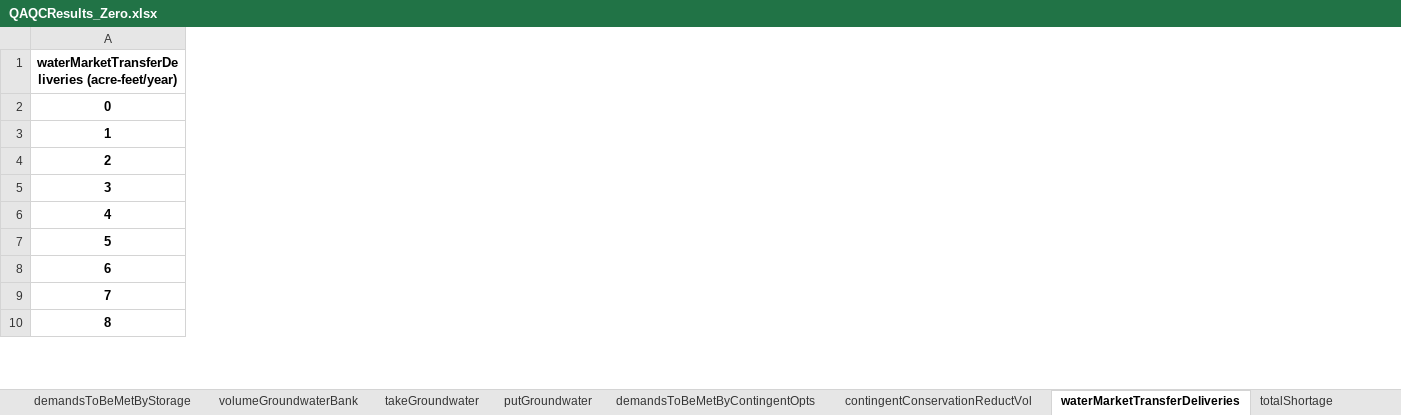
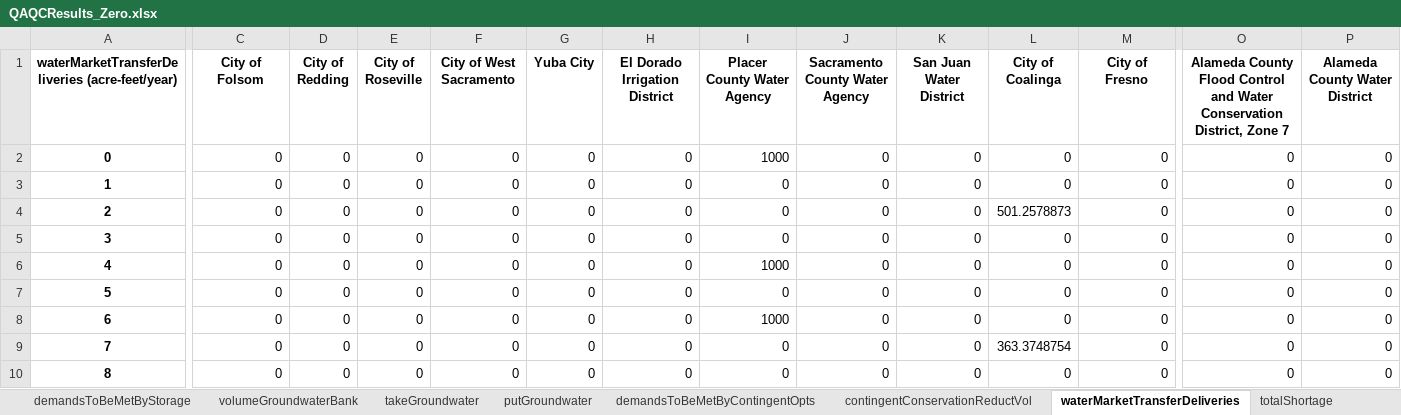
Before and after one commit to dayamuralidharan/California-Urban-Water-Management-Economic-Tool, an Excel workbook: CaUWMET/src/outputData/QAQCResults_Zero.xlsx, sheet waterMarketTransferDeliveries, drawn as a sheet; only a part is shown, gaps mark what is left out; values as stored, in another font and other column widths than the file's, no borders; the diff covers the shown part only; the diff names each change by its address in the sheet, - before the commit and + after, or states it on an @@ line.

```diff
--- a/CaUWMET/src/outputData/QAQCResults_Zero.xlsx (sheet waterMarketTransferDeliveries)
+++ b/CaUWMET/src/outputData/QAQCResults_Zero.xlsx (sheet waterMarketTransferDeliveries)
+column C (City of Folsom), rows 2-10: all 0
+column D (City of Redding), rows 2-10: all 0
+column E (City of Roseville), rows 2-10: all 0
+column F (City of West Sacramento), rows 2-10: all 0
+column G (Yuba City), rows 2-10: all 0
+column H (El Dorado Irrigation District), rows 2-10: all 0
+column I (Placer County Water Agency), rows 2-10: 1000 | 0 | 0 | 0 | 1000 | 0 | 1000 | 0 | 0
+column J (Sacramento County Water Agency), rows 2-10: all 0
+column K (San Juan Water District), rows 2-10: all 0
+column L (City of Coalinga), rows 2-10: 0 | 0 | 501.2578873 | 0 | 0 | 0 | 0 | 363.3748754 | 0
+column M (City of Fresno), rows 2-10: all 0
+column O, rows 1-10: Alameda County Flood Control and Water Conservation District, Zone 7 | 0 | 0 | 0 | 0 | 0 | 0 | 0 | 0 | 0
+column P (Alameda County Water District), rows 2-10: all 0
```
Also changed, not shown: 10 added columns elsewhere in this sheet, sheet takeGroundwater, sheet totalEconomicLoss, sheet totalShortage, sheet contingentConservationReductVol, sheet demandsToBeMetByContingentOpts, sheet putGroundwater, 4 more sheets, CaUWMET/src/outputData/QAQCResults_Optimal.xlsx, 2 other files.
